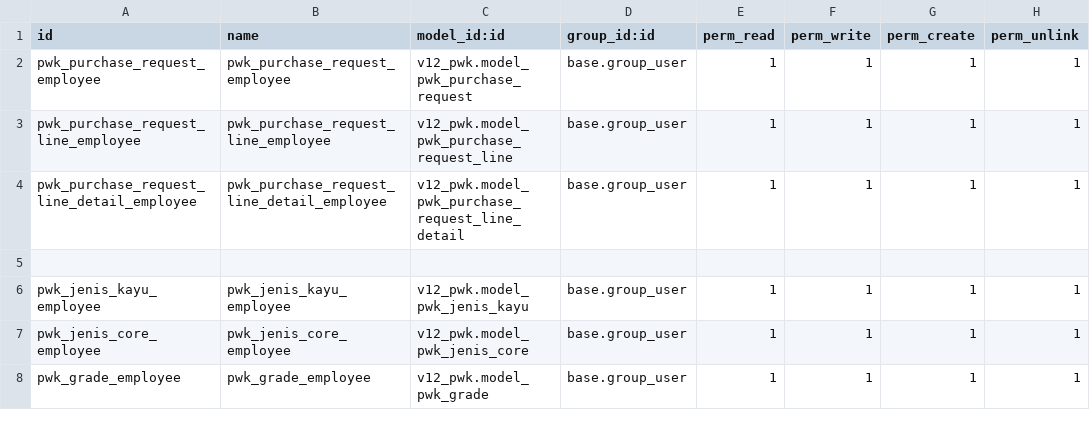
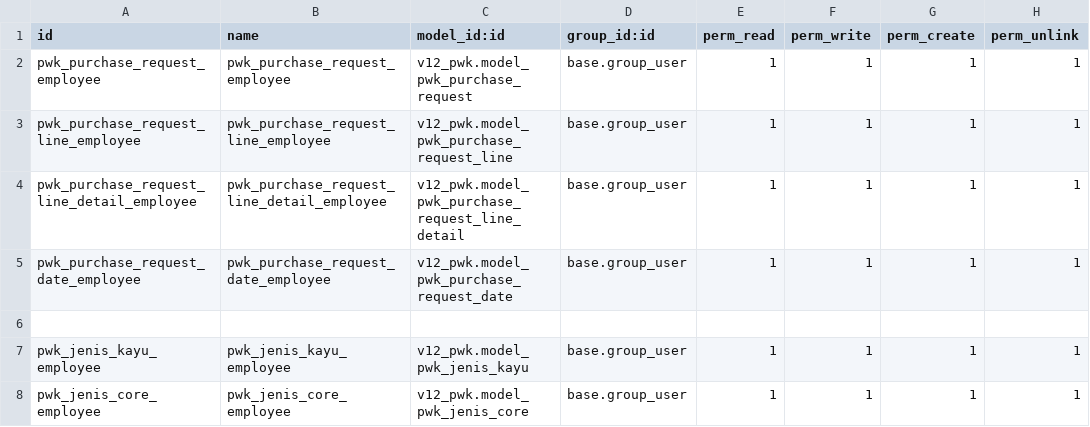
Before and after one commit to alfiussamuel/github-forwarderp-pwk, a CSV file: v12_pwk/security/ir.model.access.csv, drawn as a sheet; only a part is shown; the shorter side is filled out with more unchanged rows.

Commit message:
samuel

```diff
--- a/v12_pwk/security/ir.model.access.csv
+++ b/v12_pwk/security/ir.model.access.csv
@@ -4,2 +4,3 @@ pwk_purchase_request_line_employee,pwk_purchase_request_line_employee,v12_pwk.mo
 pwk_purchase_request_line_detail_employee,pwk_purchase_request_line_detail_employee,v12_pwk.model_pwk_purchase_request_line_detail,base.group_user,1,1,1,1
+pwk_purchase_request_date_employee,pwk_purchase_request_date_employee,v12_pwk.model_pwk_purchase_request_date,base.group_user,1,1,1,1
 ,,,,,,,
```
